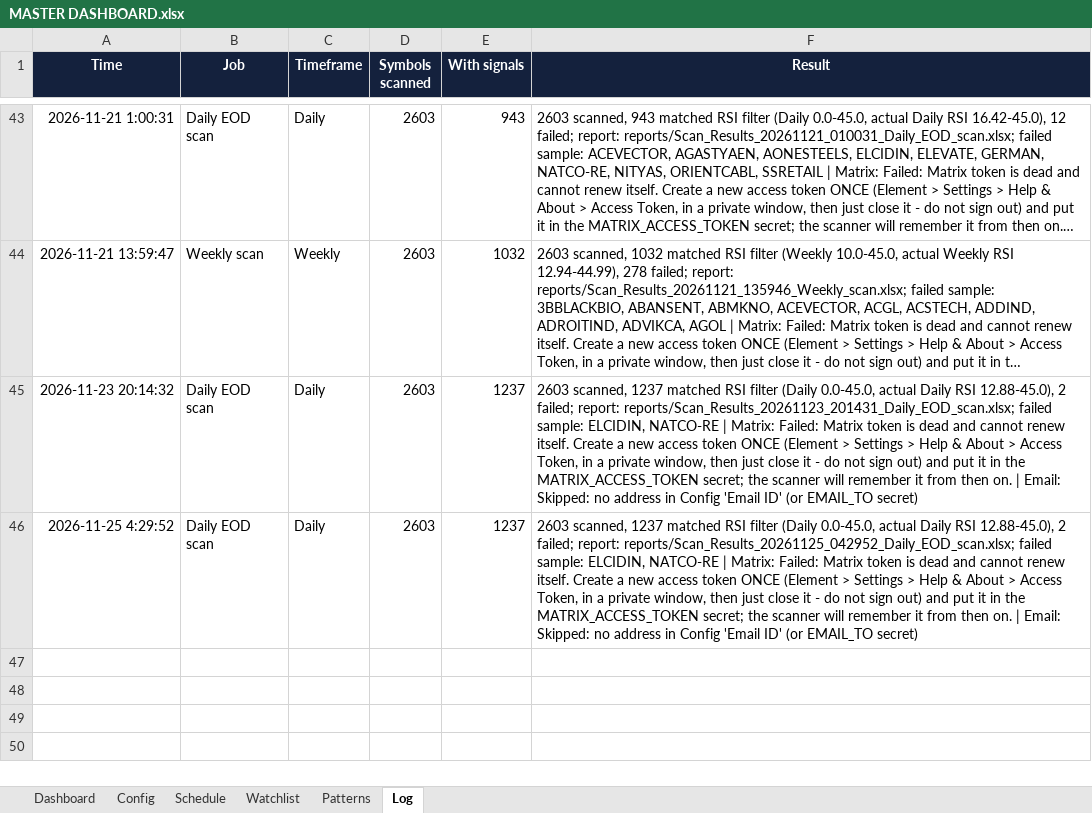
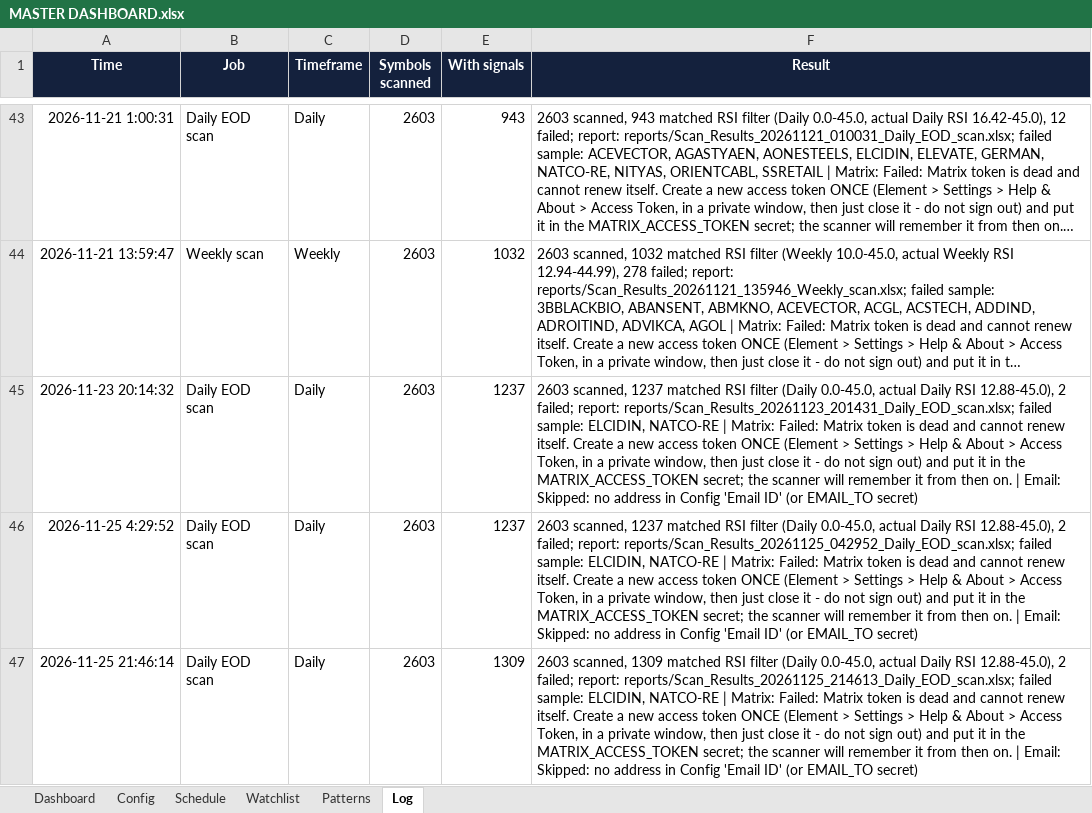
Before and after one commit to pratyushtrade2025/Cust_STSC_78951, an Excel workbook: MASTER DASHBOARD.xlsx, sheet Log, drawn as a sheet; only a part is shown, gaps mark what is left out; long unchanged cells end in …; values as stored, in another font and other column widths than the file's, no borders; conditional formats not drawn; the diff names each change by its address in the sheet, - before the commit and + after, or states it on an @@ line.

```diff
--- a/MASTER DASHBOARD.xlsx (sheet Log)
+++ b/MASTER DASHBOARD.xlsx (sheet Log)
+row 47: 2026-11-25 21:46:14 | Daily EOD scan | Daily | 2603 | 1309 | 2603 scanned, 1309 matched RSI filter (Daily 0.0-45.0, actual Daily RSI 12.88-45.0), 2 failed; report: reports/Scan_Results_20261125_214613_Daily_EOD_scan.xlsx; failed sample: ELCIDIN, NATCO-RE | Matrix: Failed: Matrix token is dead and cannot renew itself. Create a new access token ONCE (Element > Settings > Help & About > Access Token, in a private window, then just close it - do not sign out) and put it in the MATRIX_ACCESS_TOKEN secret; the scanner will remember it from then on. | Email: Skipped: no address in Config 'Email ID' (or EMAIL_TO secret)
```
Also changed, not shown: sheet Schedule, 1 other file.
